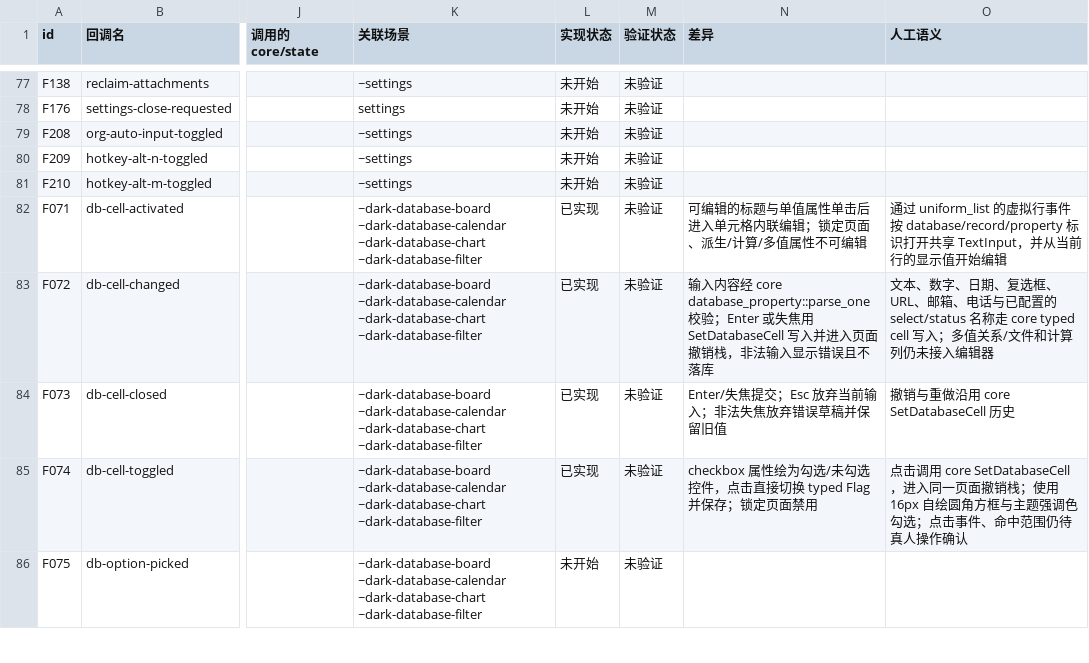
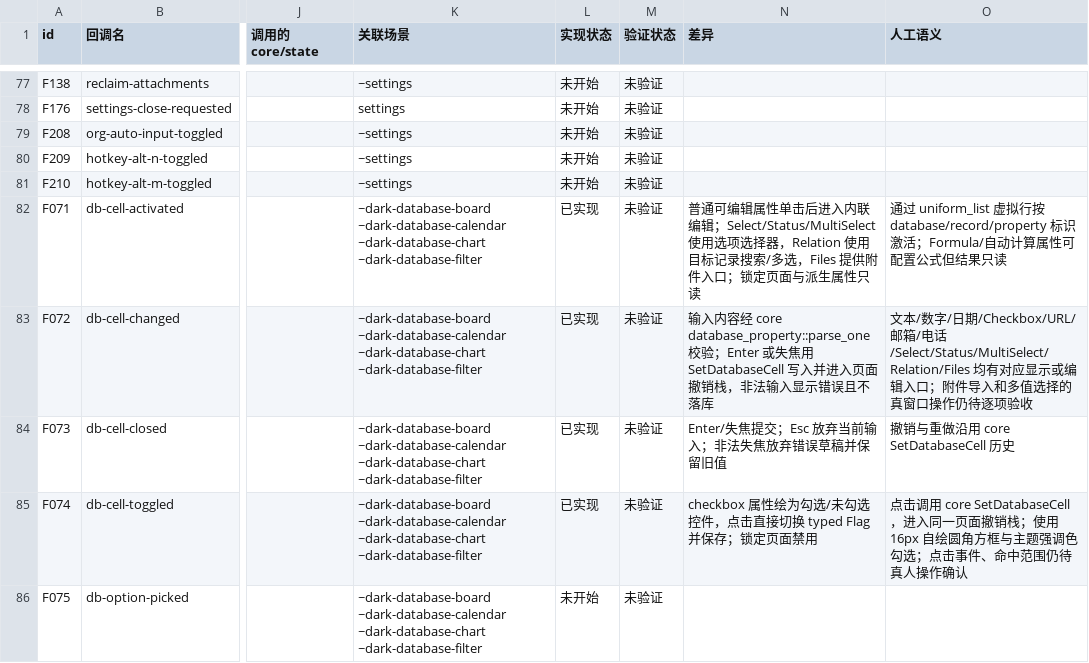
Before and after one commit to PT123123/quire-gpui, a CSV file: docs/PARITY.csv, drawn as a sheet; only a part is shown, gaps mark what is left out; the diff covers the shown part only; the diff names each change by its address in the sheet, - before the commit and + after, or states it on an @@ line.

Commit message:
Refresh parity tracking evidence

```diff
--- a/docs/PARITY.csv
+++ b/docs/PARITY.csv
-N82 (差异): 可编辑的标题与单值属性单击后进入单元格内联编辑；锁定页面、派生/计算/多值属性不可编辑
+N82 (差异): 普通可编辑属性单击后进入内联编辑；Select/Status/MultiSelect 使用选项选择器，Relation 使用目标记录搜索/多选，Files 提供附件入口；锁定页面与派生属性只读
-O82 (人工语义): 通过 uniform_list 的虚拟行事件按 database/record/property 标识打开共享 TextInput，并从当前行的显示值开始编辑
+O82 (人工语义): 通过 uniform_list 虚拟行按 database/record/property 标识激活；Formula/自动计算属性可配置公式但结果只读
-O83 (人工语义): 文本、数字、日期、复选框、URL、邮箱、电话与已配置的 select/status 名称走 core typed cell 写入；多值关系/文件和计算列仍未接入编辑器
+O83 (人工语义): 文本/数字/日期/Checkbox/URL/邮箱/电话/Select/Status/MultiSelect/Relation/Files 均有对应显示或编辑入口；附件导入和多值选择的真窗口操作仍待逐项验收
```
Also changed, not shown: 6 edited cells elsewhere in this file, docs/PARITY-SEMANTICS.csv, 1 other file.
